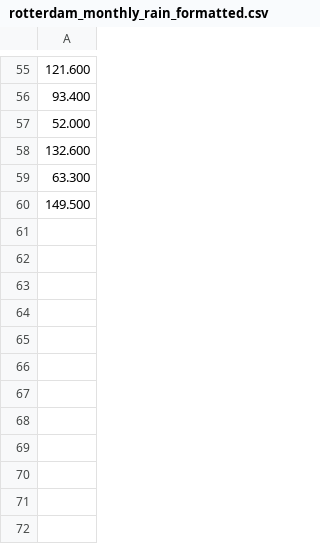
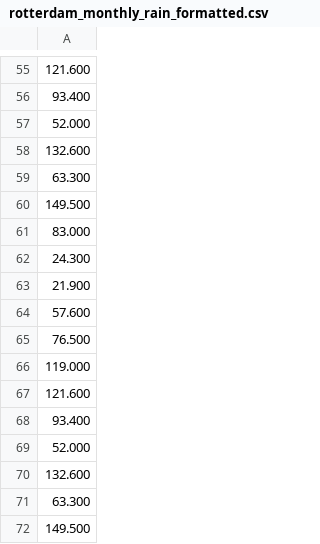
Before and after one commit to Zouhair-Ouaggag/Intro_to_python, a CSV file: sample_data/rotterdam_monthly_rain_formatted.csv, drawn as a sheet; only a part is shown, gaps mark what is left out; the diff names each change by its address in the sheet, - before the commit and + after, or states it on an @@ line.

```diff
--- a/sample_data/rotterdam_monthly_rain_formatted.csv
+++ b/sample_data/rotterdam_monthly_rain_formatted.csv
+row 61: 83.000
+row 62: 24.300
+row 63: 21.900
+row 64: 57.600
+row 65: 76.500
+row 66: 119.000
+row 67: 121.600
+row 68: 93.400
+row 69: 52.000
+row 70: 132.600
+row 71: 63.300
+row 72: 149.500
```
Also changed, not shown: 8 other files.
